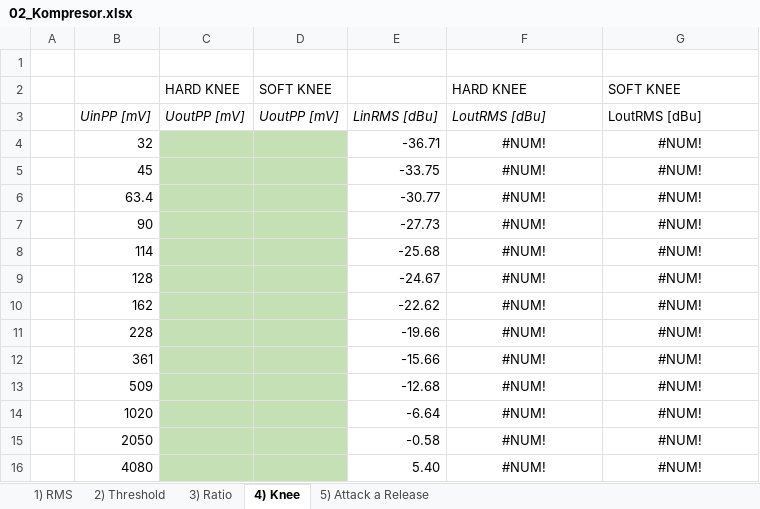
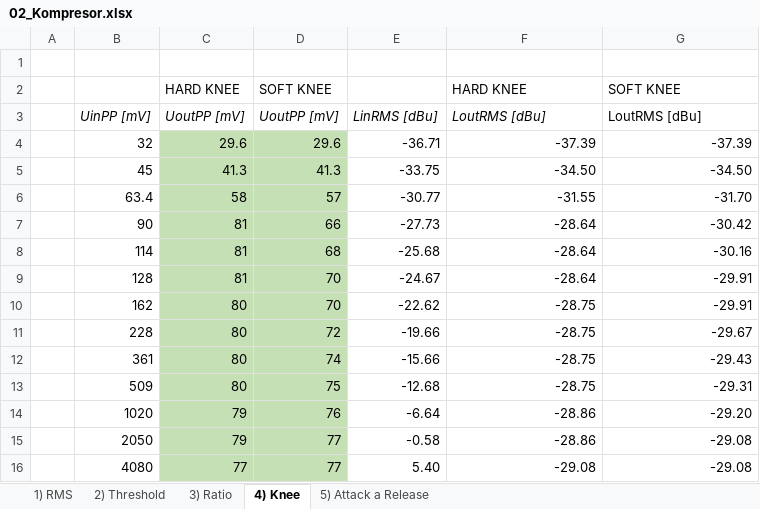
Before and after one commit to karolinaas/BPC-NKZT-Protokoly-2024, an Excel workbook: Uloha2/02_Kompresor.xlsx, sheet 4) Knee, drawn as a sheet; values as stored, in another font and other column widths than the file's, no borders; charts and pictures not drawn; the diff names each change by its address in the sheet, - before the commit and + after, or states it on an @@ line.

```diff
--- a/Uloha2/02_Kompresor.xlsx (sheet 4) Knee)
+++ b/Uloha2/02_Kompresor.xlsx (sheet 4) Knee)
-C4: (empty)
+C4: 29.6
-D4: (empty)
+D4: 29.6
-F4: #NUM!
+F4: -37.39
-F4:G16 alignment: center
+F4:G16 alignment: right
-G4: #NUM!
+G4: -37.39
-C5: (empty)
+C5: 41.3
-D5: (empty)
+D5: 41.3
-F5: #NUM!
+F5: -34.50
-G5: #NUM!
+G5: -34.50
-C6: (empty)
+C6: 58
-D6: (empty)
+D6: 57
-F6: #NUM!
+F6: -31.55
-G6: #NUM!
+G6: -31.70
-C7:C9: (empty)
+C7:C9: 81
-D7: (empty)
+D7: 66
-F7:F9: #NUM!
+F7:F9: -28.64
-G7: #NUM!
+G7: -30.42
-D8: (empty)
+D8: 68
-G8: #NUM!
+G8: -30.16
-D9:D10: (empty)
+D9:D10: 70
-G9:G10: #NUM!
+G9:G10: -29.91
-C10:C13: (empty)
+C10:C13: 80
-F10:F13: #NUM!
+F10:F13: -28.75
-D11: (empty)
+D11: 72
-G11: #NUM!
+G11: -29.67
-D12: (empty)
+D12: 74
-G12: #NUM!
+G12: -29.43
-D13: (empty)
+D13: 75
-G13: #NUM!
+G13: -29.31
-C14:C15: (empty)
+C14:C15: 79
-D14: (empty)
+D14: 76
-F14:F15: #NUM!
+F14:F15: -28.86
-G14: #NUM!
+G14: -29.20
-D15:D16: (empty)
+D15:D16: 77
-G15:G16: #NUM!
+G15:G16: -29.08
-C16: (empty)
+C16: 77
-F16: #NUM!
+F16: -29.08
```
Also changed, not shown: sheet 3) Ratio, sheet 5) Attack a Release, sheet 1) RMS, sheet 2) Threshold, charts or pictures, 11 other files.
